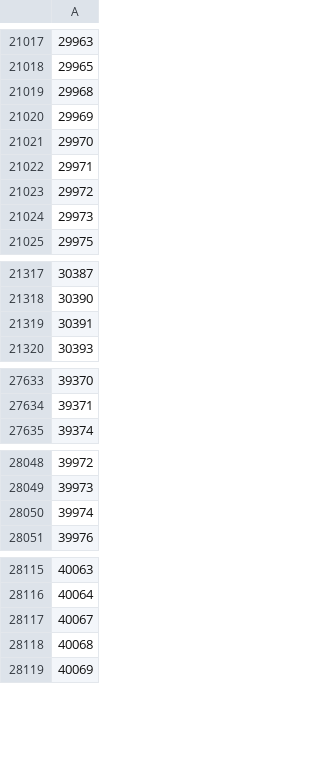
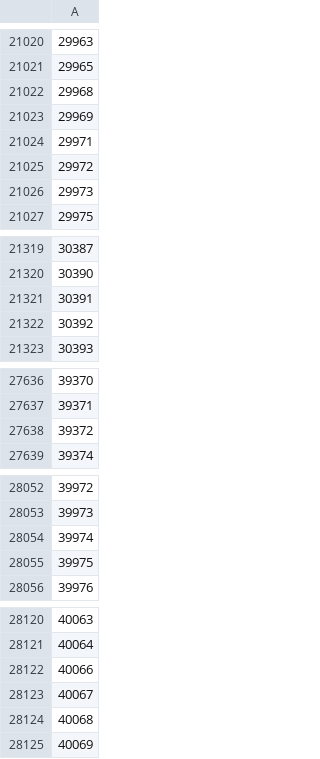
Before and after one commit to ritik-27/Zinrelo_Assignment, a CSV file: invalid.csv, drawn as a sheet; only a part is shown, gaps mark what is left out; removed rows and columns are numbered as before the commit, all else as after; the diff covers the shown part only; the diff names each change by its address in the sheet, - before the commit and + after, or states it on an @@ line.

```diff
--- a/invalid.csv
+++ b/invalid.csv
-row 21021: 29970
+row 21322: 30392
+row 27638: 39372
+row 28055: 39975
+row 28122: 40066
```
Also changed, not shown: 9 added rows and 1 removed row elsewhere in this file, valid.csv, 2 other files.
